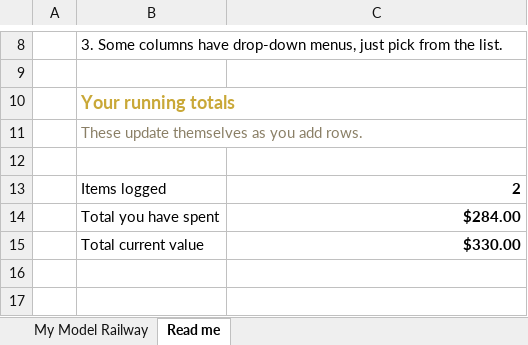
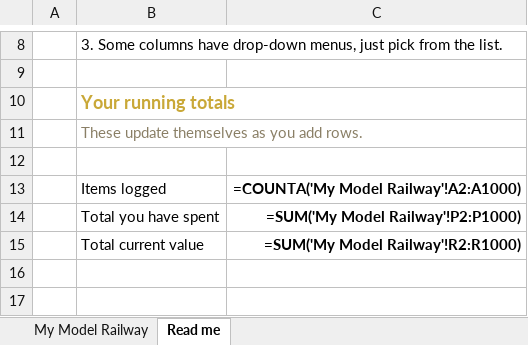
Before and after one commit to Steve947/Hoardr, an Excel workbook: guides/model-railway/model-railway-template.xlsx, sheet Read me, drawn as a sheet; only a part is shown, gaps mark what is left out; values as stored, in another font and other column widths than the file's, no borders; formulas without a stored value are shown as written; the diff names each change by its address in the sheet, - before the commit and + after, or states it on an @@ line.

```diff
--- a/guides/model-railway/model-railway-template.xlsx (sheet Read me)
+++ b/guides/model-railway/model-railway-template.xlsx (sheet Read me)
-C13: 2
+C13: =COUNTA('My Model Railway'!A2:A1000)
-C14: $284.00
+C14: =SUM('My Model Railway'!P2:P1000)
-C15: $330.00
+C15: =SUM('My Model Railway'!R2:R1000)
```
Also changed, not shown: sheet My Model Railway, charts or pictures, guides/diecast-collection/diecast-collection-template.xlsx, guides/mining-lamps/mining-lamps-template.xlsx, 2 other files.
